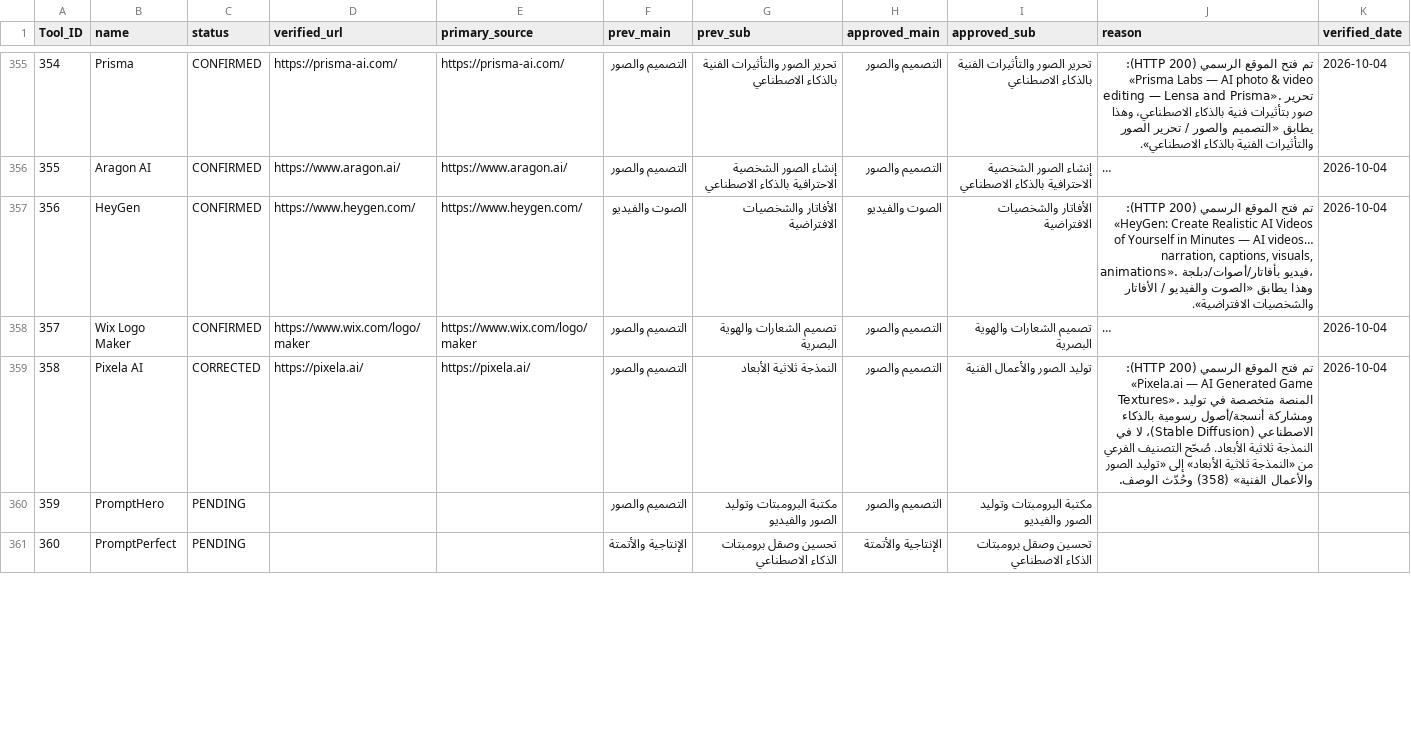
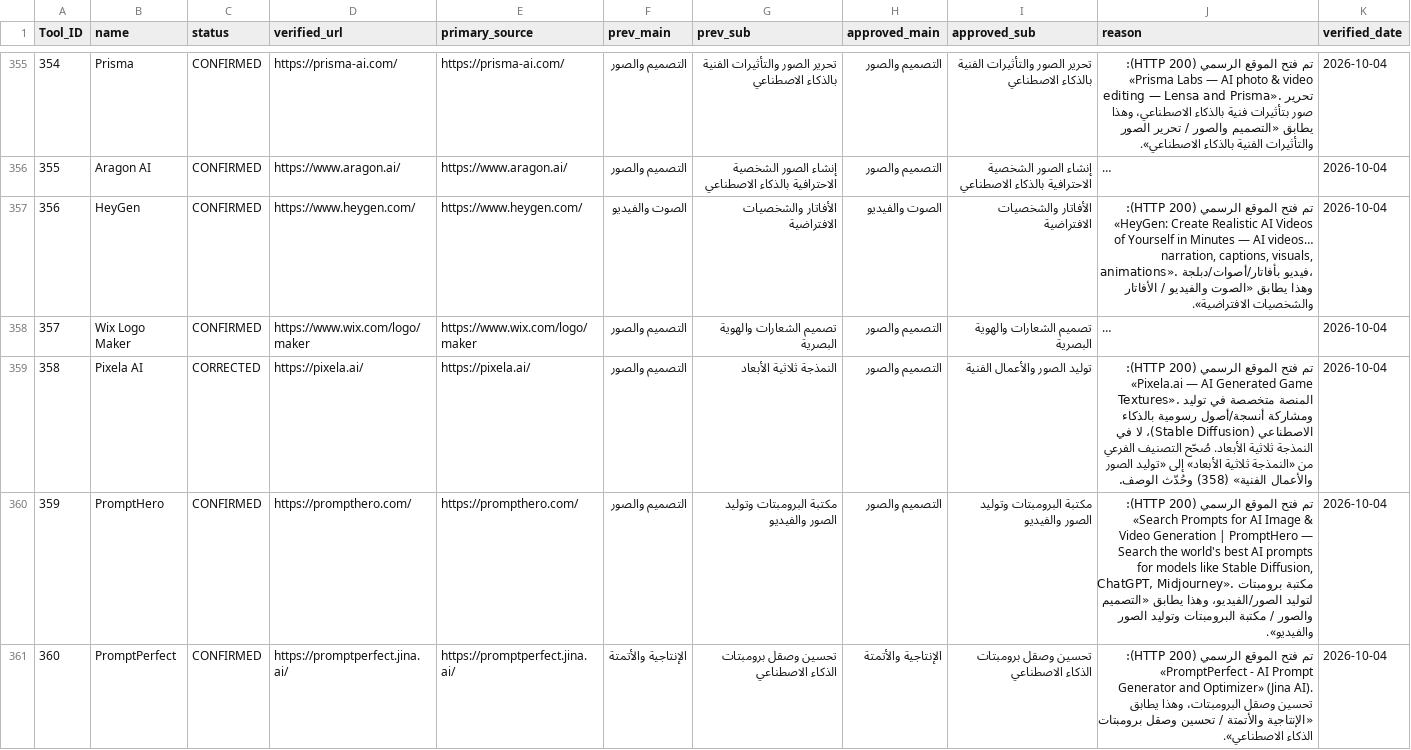
Before and after one commit to jr30rashid-coder/adasa-ai-audit1, a CSV file: AUDIT_LOG-1.csv, drawn as a sheet; only a part is shown, gaps mark what is left out; long unchanged cells end in …; the diff covers the shown part only.

```diff
--- a/AUDIT_LOG-1.csv
+++ b/AUDIT_LOG-1.csv
@@ -359,3 +359,3 @@ Tool_ID,name,status,verified_url,primary_source,prev_main,prev_sub,approved_main
 358,Pixela AI,CORRECTED,https://pixela.ai/,https://pixela.ai/,التصميم والصور,النمذجة ثلاثية الأبعاد,التصميم والصور,توليد الصور والأعمال الفنية,تم فتح الموقع الرسمي (HTTP 200): «Pixela.ai — AI Generated Game Textures». المنصة متخصصة في توليد ومشاركة أنسجة/أصول رسومية بالذكاء الاصطناعي (Stable Diffusion)، لا في النمذجة ثلاثية الأبعاد. صُحّح التصنيف الفرعي من «النمذجة ثلاثية الأبعاد» إلى «توليد الصور والأعمال الفنية» (358) وحُدّث الوصف.,2026-10-04
-359,PromptHero,PENDING,,,التصميم والصور,مكتبة البرومبتات وتوليد الصور والفيديو,التصميم والصور,مكتبة البرومبتات وتوليد الصور والفيديو,,
-360,PromptPerfect,PENDING,,,الإنتاجية والأتمتة,تحسين وصقل برومبتات الذكاء الاصطناعي,الإنتاجية والأتمتة,تحسين وصقل برومبتات الذكاء الاصطناعي,,
+359,PromptHero,CONFIRMED,https://prompthero.com/,https://prompthero.com/,التصميم والصور,مكتبة البرومبتات وتوليد الصور والفيديو,التصميم والصور,مكتبة البرومبتات وتوليد الصور والفيديو,"تم فتح الموقع الرسمي (HTTP 200): «Search Prompts for AI Image & Video Generation | PromptHero — Search the world's best AI prompts for models like Stable Diffusion, ChatGPT, Midjourney». مكتبة برومبتات لتوليد الصور/الفيديو، وهذا يطابق «التصميم والصور / مكتبة البرومبتات وتوليد الصور والفيديو».",2026-10-04
+360,PromptPerfect,CONFIRMED,https://promptperfect.jina.ai/,https://promptperfect.jina.ai/,الإنتاجية والأتمتة,تحسين وصقل برومبتات الذكاء الاصطناعي,الإنتاجية والأتمتة,تحسين وصقل برومبتات الذكاء الاصطناعي,تم فتح الموقع الرسمي (HTTP 200): «PromptPerfect - AI Prompt Generator and Optimizer» (Jina AI). تحسين وصقل البرومبتات، وهذا يطابق «الإنتاجية والأتمتة / تحسين وصقل برومبتات الذكاء الاصطناعي».,2026-10-04
```
Also changed, not shown: 30 edited cells elsewhere in this file.
